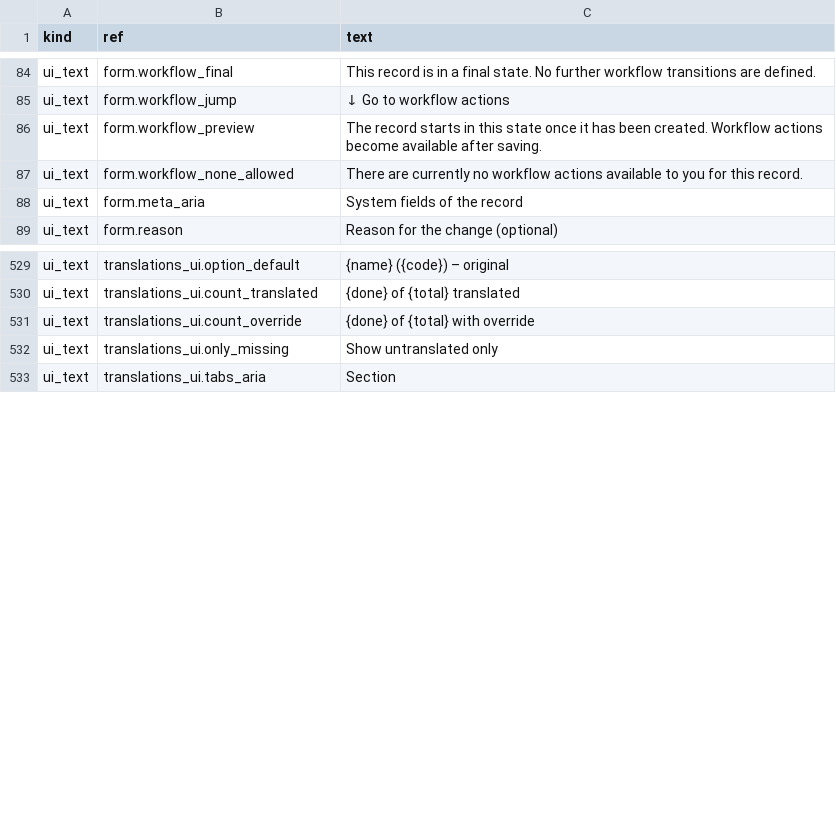
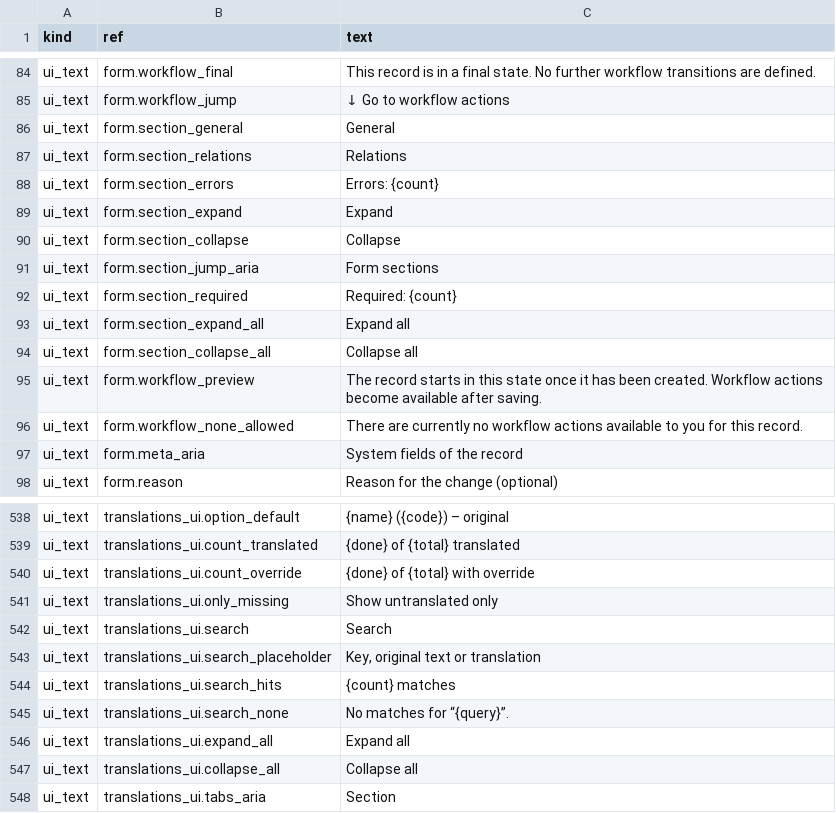
Before and after one commit to elverdaderobutschito/LessHeadCMS, a CSV file: translations/en.csv, drawn as a sheet; only a part is shown, gaps mark what is left out; the diff names each change by its address in the sheet, - before the commit and + after, or states it on an @@ line.

Commit message:
LessHeadCMS now has a ready-to-use real-estate template, generated from the OpenImmo standard. Separator lines in a class, such as -- Contact --, become collapsible form sections that come with a jump bar and markers for required fields.

```diff
--- a/translations/en.csv
+++ b/translations/en.csv
+row 86: ui_text | form.section_general | General
+row 87: ui_text | form.section_relations | Relations
+row 88: ui_text | form.section_errors | Errors: {count}
+row 89: ui_text | form.section_expand | Expand
+row 90: ui_text | form.section_collapse | Collapse
+row 91: ui_text | form.section_jump_aria | Form sections
+row 92: ui_text | form.section_required | Required: {count}
+row 93: ui_text | form.section_expand_all | Expand all
+row 94: ui_text | form.section_collapse_all | Collapse all
+row 542: ui_text | translations_ui.search | Search
+row 543: ui_text | translations_ui.search_placeholder | Key, original text or translation
+row 544: ui_text | translations_ui.search_hits | {count} matches
+row 545: ui_text | translations_ui.search_none | No matches for “{query}”.
+row 546: ui_text | translations_ui.expand_all | Expand all
+row 547: ui_text | translations_ui.collapse_all | Collapse all
```
Also changed, not shown: 41 other files.
